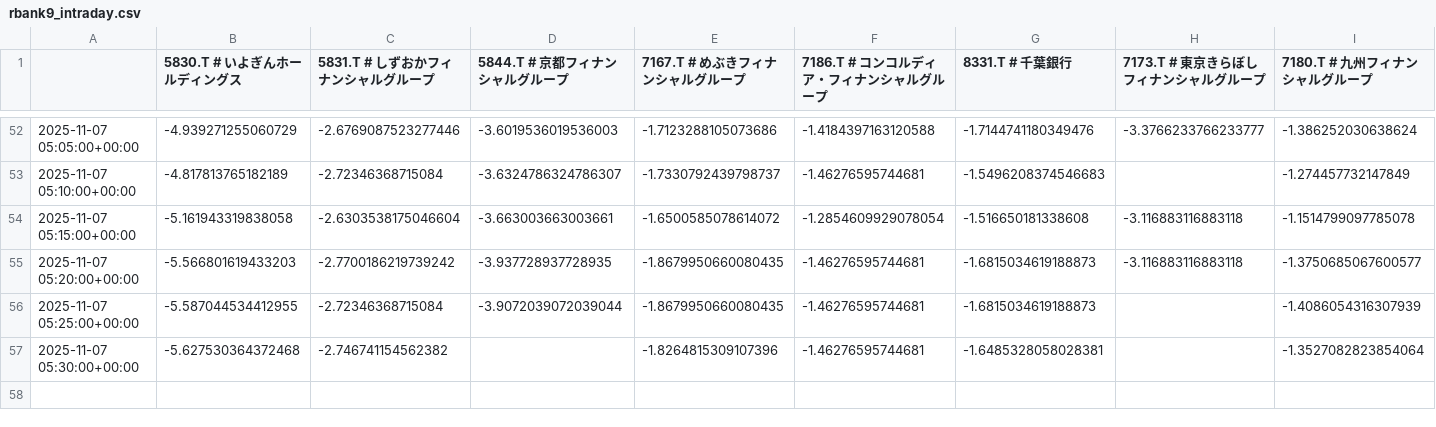
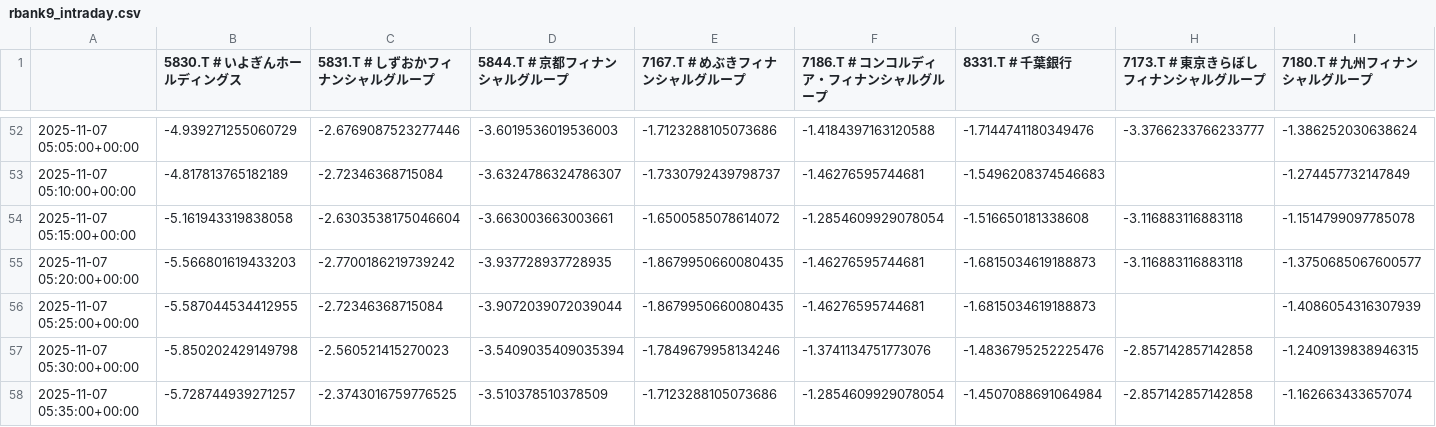
Before and after one commit to SakuraIndex/R-BANK9, a CSV file: docs/outputs/rbank9_intraday.csv, drawn as a sheet; only a part is shown, gaps mark what is left out; rows hold the shown columns only; the diff covers the shown part only; the diff names each change by its address in the sheet, - before the commit and + after, or states it on an @@ line.

```diff
--- a/docs/outputs/rbank9_intraday.csv
+++ b/docs/outputs/rbank9_intraday.csv
-B57 (5830.T # いよぎんホールディングス): -5.627530364372468
+B57 (5830.T # いよぎんホールディングス): -5.850202429149798
-C57 (5831.T # しずおかフィナンシャルグループ): -2.746741154562382
+C57 (5831.T # しずおかフィナンシャルグループ): -2.560521415270023
-D57 (5844.T # 京都フィナンシャルグループ): (empty)
+D57 (5844.T # 京都フィナンシャルグループ): -3.5409035409035394
-E57 (7167.T # めぶきフィナンシャルグループ): -1.8264815309107396
+E57 (7167.T # めぶきフィナンシャルグループ): -1.7849679958134246
-F57 (7186.T # コンコルディア・フィナンシャルグループ): -1.46276595744681
+F57 (7186.T # コンコルディア・フィナンシャルグループ): -1.3741134751773076
-G57 (8331.T # 千葉銀行): -1.6485328058028381
+G57 (8331.T # 千葉銀行): -1.4836795252225476
-H57 (7173.T # 東京きらぼしフィナンシャルグループ): (empty)
+H57 (7173.T # 東京きらぼしフィナンシャルグループ): -2.857142857142858
-I57 (7180.T # 九州フィナンシャルグループ): -1.3527082823854064
+I57 (7180.T # 九州フィナンシャルグループ): -1.2409139838946315
+row 58: 2025-11-07 05:35:00+00:00 | -5.728744939271257 | -2.3743016759776525 | -3.510378510378509 | -1.7123288105073686 | -1.2854609929078054 | -1.4507088691064984 | -2.857142857142858 | -1.162663433657074
```
Also changed, not shown: 2 edited cells elsewhere in this file, 2 other files.
